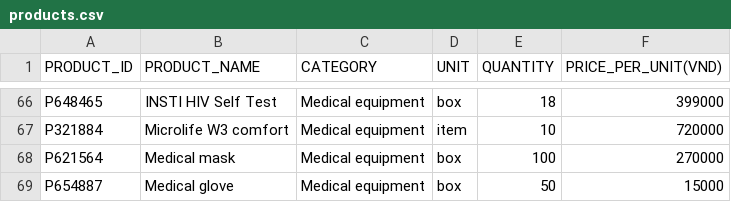
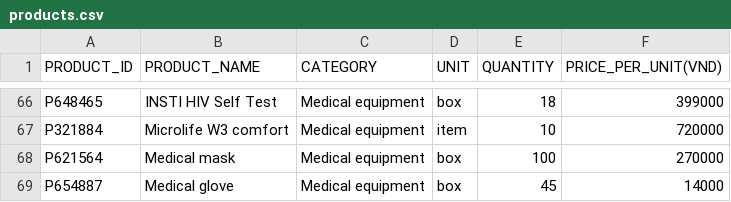
Before and after one commit to Ngoc-s3924496/COSC2081-Assignment-1, a CSV file: COSC2081-Assignment-1-Thach-Ngo-s3927021/Data/products.csv, drawn as a sheet; only a part is shown, gaps mark what is left out.

```diff
--- a/COSC2081-Assignment-1-Thach-Ngo-s3927021/Data/products.csv
+++ b/COSC2081-Assignment-1-Thach-Ngo-s3927021/Data/products.csv
@@ -68,2 +68,2 @@ P321884,Microlife W3 comfort,Medical equipment,item,10,720000
 P621564,Medical mask,Medical equipment,box,100,270000
-P654887,Medical glove,Medical equipment,box,50,15000
+P654887,Medical glove,Medical equipment,box,45,14000
```
Also changed, not shown: COSC2081-Assignment-1-Thach-Ngo-s3927021/Data/members.csv, COSC2081-Assignment-1-Thach-Ngo-s3927021/Data/orders.csv, 17 other files.
